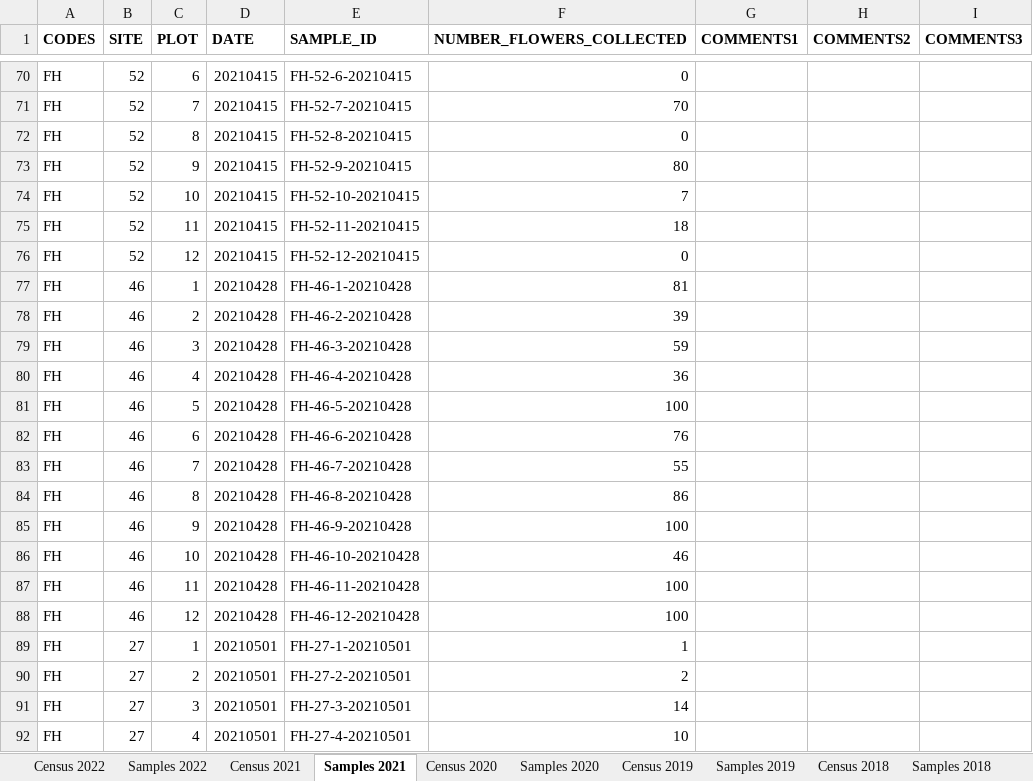
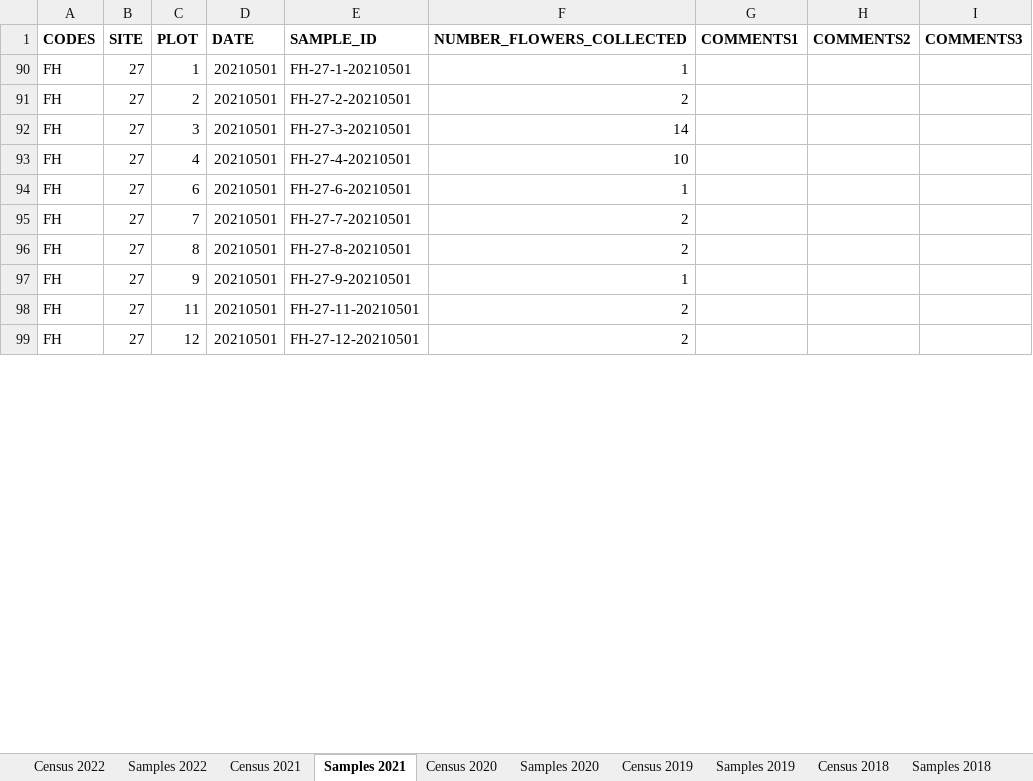
Before and after one commit to moiexpositoalonsolab/grene, an Excel workbook: data-raw/census_samples.xlsx, sheet Samples 2021, drawn as a sheet; only a part is shown, gaps mark what is left out; the shorter side is filled out with more unchanged rows; values as stored, in another font and other column widths than the file's, no borders; charts and pictures not drawn; the diff covers the shown part only; the diff names each change by its address in the sheet, - before the commit and + after, or states it on an @@ line.

```diff
--- a/data-raw/census_samples.xlsx (sheet Samples 2021)
+++ b/data-raw/census_samples.xlsx (sheet Samples 2021)
@@ row 70 hidden: FH | 52 | 6 | 20210415 | FH-52-6-20210415 | 0 @@
@@ row 71 hidden: FH | 52 | 7 | 20210415 | FH-52-7-20210415 | 70 @@
@@ row 72 hidden: FH | 52 | 8 | 20210415 | FH-52-8-20210415 | 0 @@
@@ row 73 hidden: FH | 52 | 9 | 20210415 | FH-52-9-20210415 | 80 @@
@@ row 74 hidden: FH | 52 | 10 | 20210415 | FH-52-10-20210415 | 7 @@
@@ row 75 hidden: FH | 52 | 11 | 20210415 | FH-52-11-20210415 | 18 @@
@@ row 76 hidden: FH | 52 | 12 | 20210415 | FH-52-12-20210415 | 0 @@
@@ row 77 hidden: FH | 46 | 1 | 20210428 | FH-46-1-20210428 | 81 @@
@@ row 78 hidden: FH | 46 | 2 | 20210428 | FH-46-2-20210428 | 39 @@
@@ row 79 hidden: FH | 46 | 3 | 20210428 | FH-46-3-20210428 | 59 @@
@@ row 80 hidden: FH | 46 | 4 | 20210428 | FH-46-4-20210428 | 36 @@
@@ row 81 hidden: FH | 46 | 5 | 20210428 | FH-46-5-20210428 | 100 @@
@@ row 82 hidden: FH | 46 | 6 | 20210428 | FH-46-6-20210428 | 76 @@
@@ row 83 hidden: FH | 46 | 7 | 20210428 | FH-46-7-20210428 | 55 @@
@@ row 84 hidden: FH | 46 | 8 | 20210428 | FH-46-8-20210428 | 86 @@
@@ row 85 hidden: FH | 46 | 9 | 20210428 | FH-46-9-20210428 | 100 @@
@@ row 86 hidden: FH | 46 | 10 | 20210428 | FH-46-10-20210428 | 46 @@
@@ row 87 hidden: FH | 46 | 11 | 20210428 | FH-46-11-20210428 | 100 @@
@@ row 88 hidden: FH | 46 | 12 | 20210428 | FH-46-12-20210428 | 100 @@
```
Also changed, not shown: 315 hidden or unhidden rows and 12 edited cells elsewhere in this sheet, sheet Census 2019, sheet Census 2020, sheet Samples 2019, sheet Census 2021, sheet Samples 2022, sheet Samples 2018, 2 more sheets, hidden cells, 6 other files.
